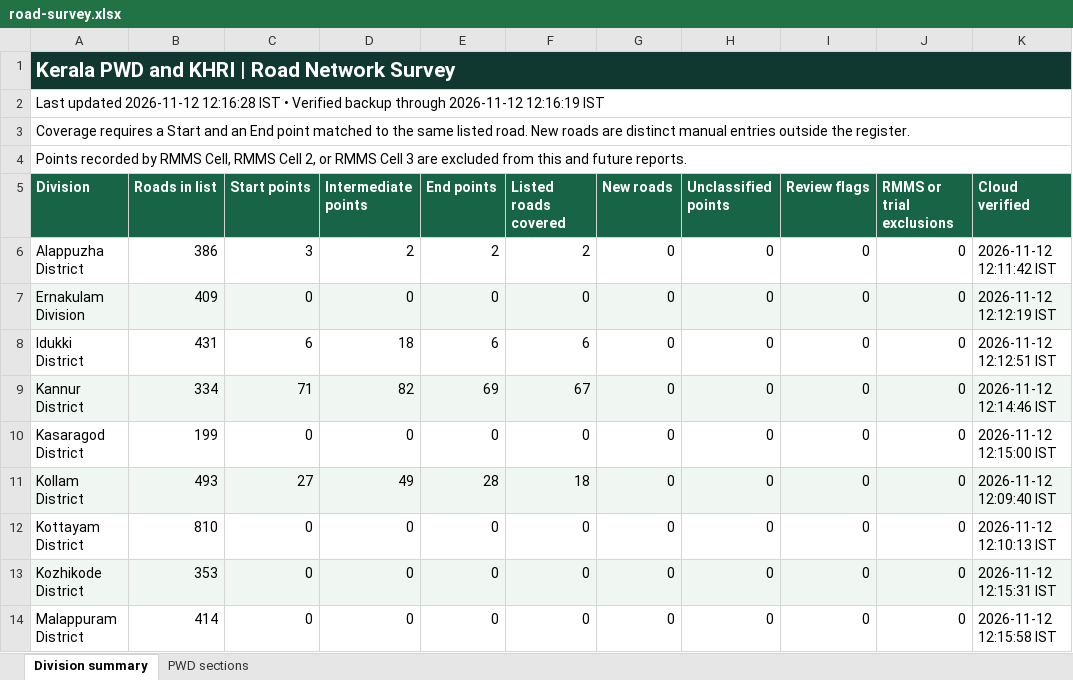
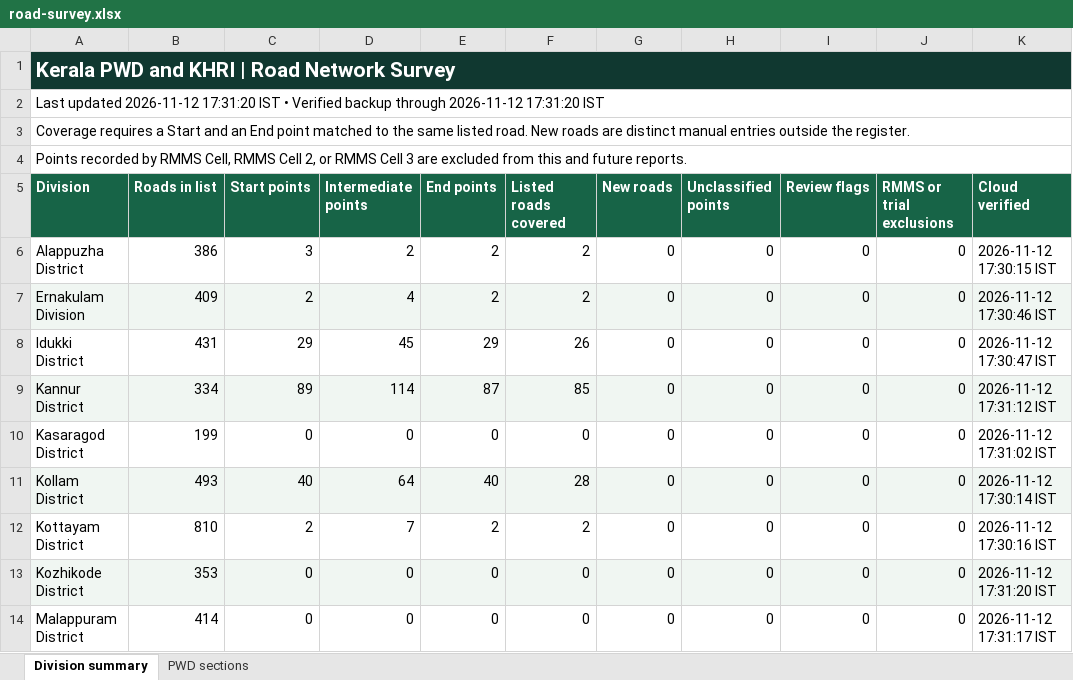
Before and after one commit to arunmohan-007/kerala-pwd-road-survey, an Excel workbook: docs/road-survey.xlsx, sheet Division summary, drawn as a sheet; only a part is shown; values as stored, in another font and other column widths than the file's, no borders; the diff covers the shown part only; the diff names each change by its address in the sheet, - before the commit and + after, or states it on an @@ line.

Commit message:
Refresh road survey dashboard from QFieldCloud

```diff
--- a/docs/road-survey.xlsx (sheet Division summary)
+++ b/docs/road-survey.xlsx (sheet Division summary)
-A2 (Division): …updated 2026-11-12 12:16:28 IST • Verified backup through 2026-11-12 12:16:19 IST
+A2 (Division): …updated 2026-11-12 17:31:20 IST • Verified backup through 2026-11-12 17:31:20 IST
-K6 (Cloud verified): 2026-11-12 12:11:42 IST
+K6 (Cloud verified): 2026-11-12 17:30:15 IST
-C7 (Start points): 0
+C7 (Start points): 2
-D7 (Intermediate points): 0
+D7 (Intermediate points): 4
-E7 (End points): 0
+E7 (End points): 2
-F7 (Listed roads covered): 0
+F7 (Listed roads covered): 2
-K7 (Cloud verified): 2026-11-12 12:12:19 IST
+K7 (Cloud verified): 2026-11-12 17:30:46 IST
-C8 (Start points): 6
+C8 (Start points): 29
-D8 (Intermediate points): 18
+D8 (Intermediate points): 45
-E8 (End points): 6
+E8 (End points): 29
-F8 (Listed roads covered): 6
+F8 (Listed roads covered): 26
-K8 (Cloud verified): 2026-11-12 12:12:51 IST
+K8 (Cloud verified): 2026-11-12 17:30:47 IST
-C9 (Start points): 71
+C9 (Start points): 89
-D9 (Intermediate points): 82
+D9 (Intermediate points): 114
-E9 (End points): 69
+E9 (End points): 87
-F9 (Listed roads covered): 67
+F9 (Listed roads covered): 85
-K9 (Cloud verified): 2026-11-12 12:14:46 IST
+K9 (Cloud verified): 2026-11-12 17:31:12 IST
-K10 (Cloud verified): 2026-11-12 12:15:00 IST
+K10 (Cloud verified): 2026-11-12 17:31:02 IST
-C11 (Start points): 27
+C11 (Start points): 40
-D11 (Intermediate points): 49
+D11 (Intermediate points): 64
-E11 (End points): 28
+E11 (End points): 40
-F11 (Listed roads covered): 18
+F11 (Listed roads covered): 28
-K11 (Cloud verified): 2026-11-12 12:09:40 IST
+K11 (Cloud verified): 2026-11-12 17:30:14 IST
-C12 (Start points): 0
+C12 (Start points): 2
-D12 (Intermediate points): 0
+D12 (Intermediate points): 7
-E12 (End points): 0
+E12 (End points): 2
-F12 (Listed roads covered): 0
+F12 (Listed roads covered): 2
-K12 (Cloud verified): 2026-11-12 12:10:13 IST
+K12 (Cloud verified): 2026-11-12 17:30:16 IST
-K13 (Cloud verified): 2026-11-12 12:15:31 IST
+K13 (Cloud verified): 2026-11-12 17:31:20 IST
-K14 (Cloud verified): 2026-11-12 12:15:58 IST
+K14 (Cloud verified): 2026-11-12 17:31:17 IST
```
Also changed, not shown: 29 edited cells elsewhere in this sheet, sheet PWD sections, 2 other files.
